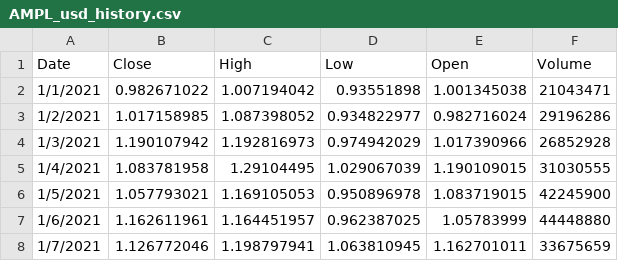
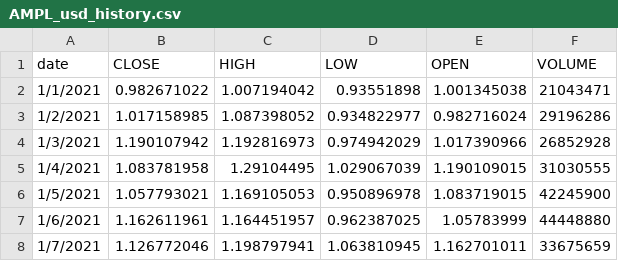
Before and after one commit to NotAbdelrahmanelsayed/sentiment_crypto_forcasting, a CSV file: data/coins_data/AMPL_usd_history.csv, drawn as a sheet; only a part is shown.

```diff
--- a/data/coins_data/AMPL_usd_history.csv
+++ b/data/coins_data/AMPL_usd_history.csv
@@ -1,2 +1,2 @@
-Date,Close,High,Low,Open,Volume
+date,CLOSE,HIGH,LOW,OPEN,VOLUME
 1/1/2021,0.982671022,1.007194042,0.93551898,1.001345038,21043471
```
Also changed, not shown: data/coins_data/BTC_usd_history.csv, data/coins_data/DAI_usd_history.csv, 5 other files.
